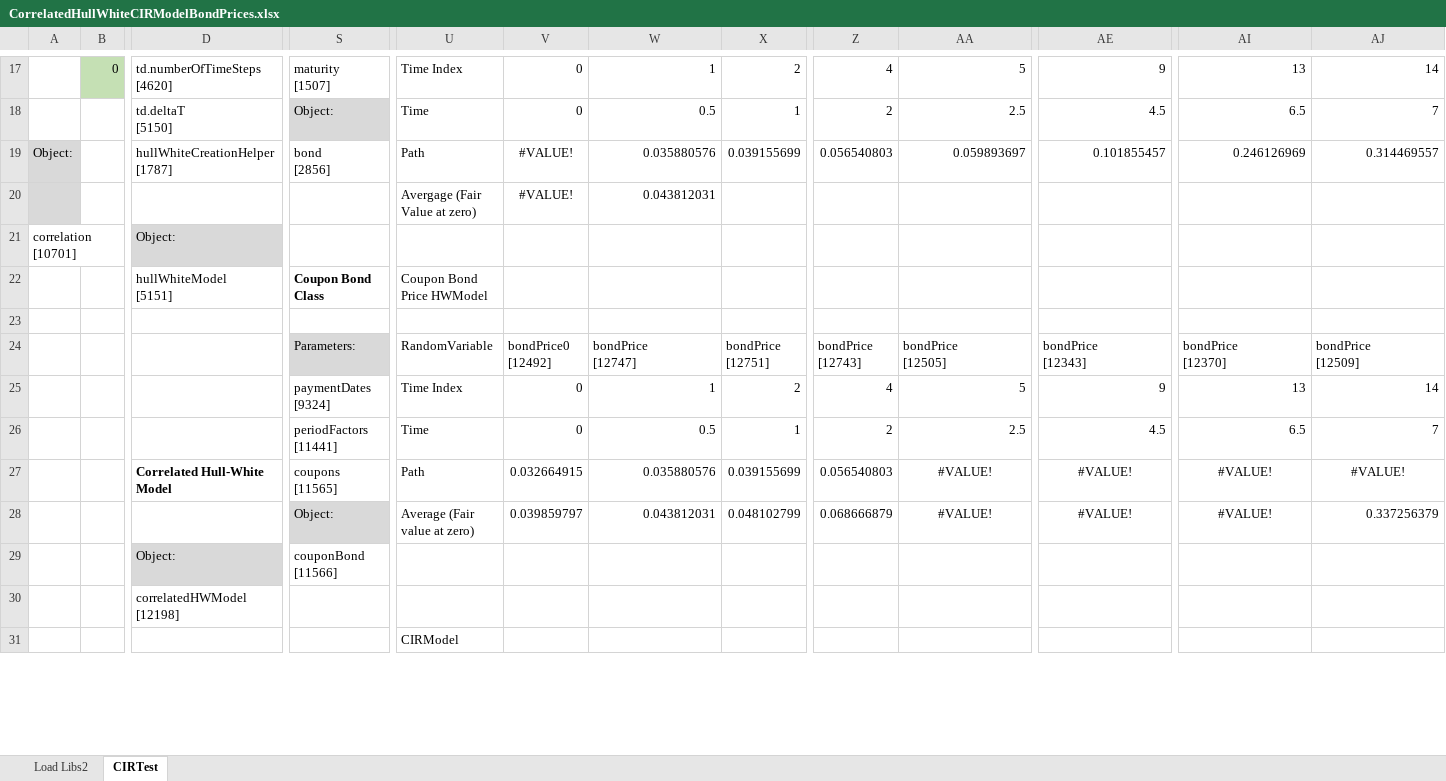
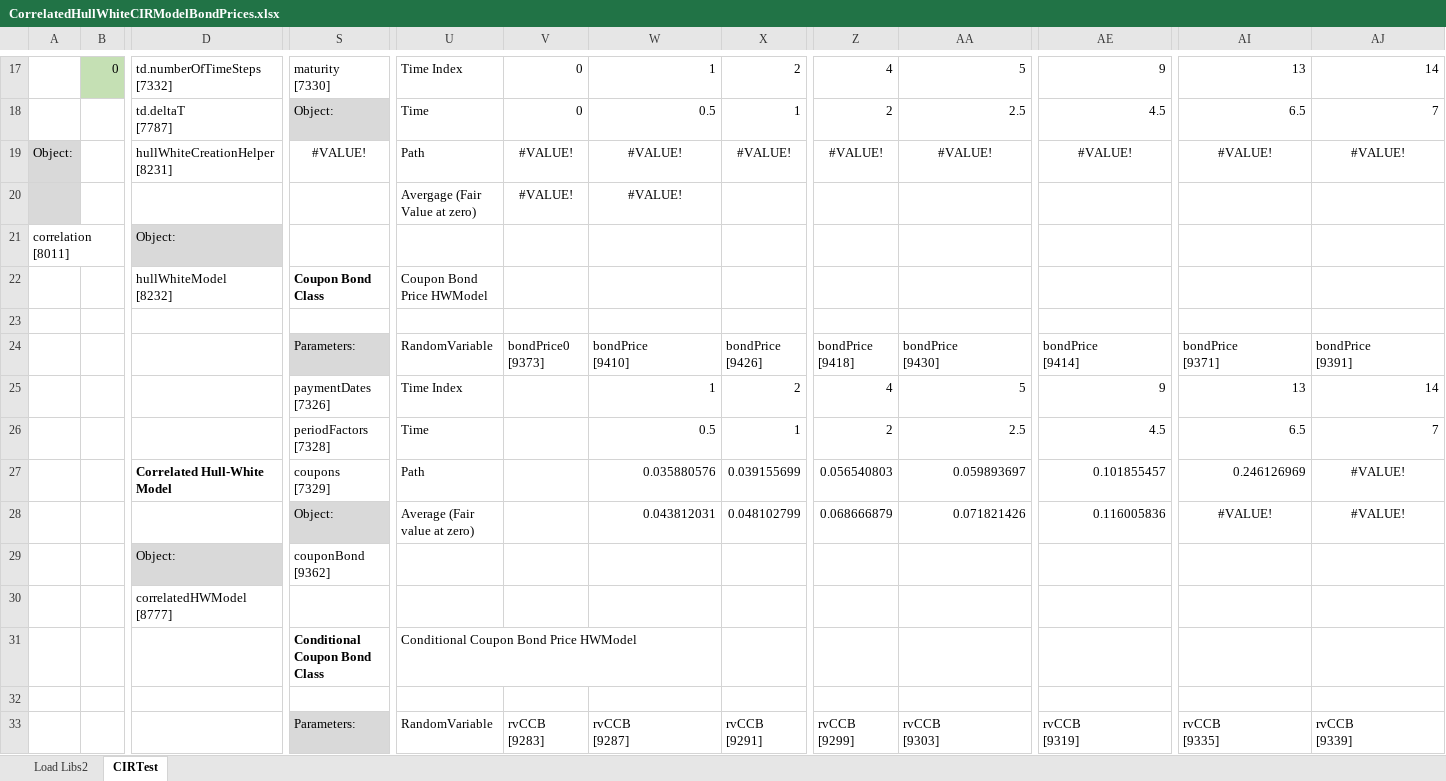
Before and after one commit to asporrer/CVAValuation, an Excel workbook: ShortRateAndIntensity/CorrelatedHullWhiteCIRModelBondPrices.xlsx, sheet CIRTest, drawn as a sheet; only a part is shown, gaps mark what is left out; the shorter side is filled out with more unchanged rows; values as stored, in another font and other column widths than the file's, no borders; charts and pictures not drawn; removed rows and columns are numbered as before the commit, all else as after; rows hold the shown columns only; ↵ is a line break in a cell; the diff covers the shown part only; the diff names each change by its address in the sheet, - before the commit and + after, or states it on an @@ line.

Commit message:
Added Conditional Coupon Bond (including Test and Excel Sheet Modification).

```diff
--- a/ShortRateAndIntensity/CorrelatedHullWhiteCIRModelBondPrices.xlsx (sheet CIRTest)
+++ b/ShortRateAndIntensity/CorrelatedHullWhiteCIRModelBondPrices.xlsx (sheet CIRTest)
-D17: td.numberOfTimeSteps ↵ [4620]
+D17: td.numberOfTimeSteps ↵ [7332]
-S17: maturity ↵ [1507]
+S17: maturity ↵ [7330]
-D18: td.deltaT ↵ [5150]
+D18: td.deltaT ↵ [7787]
-row 19: Object: |  | hullWhiteCreationHelper ↵ [1787] | bond ↵ [2856] | Path | #VALUE! | 0.035880576 | 0.039155699 | 0.056540803 | 0.059893697 | 0.101855457 | 0.246126969 | 0.314469557
+row 19: Object: |  | hullWhiteCreationHelper ↵ [8231] | #VALUE! | Path | #VALUE! | #VALUE! | #VALUE! | #VALUE! | #VALUE! | #VALUE! | #VALUE! | #VALUE!
-W20: 0.043812031
+W20: #VALUE!
-W20 alignment: right
+W20 alignment: center
-A21: correlation ↵ [10701]
+A21: correlation ↵ [8011]
-D22: hullWhiteModel ↵ [5151]
+D22: hullWhiteModel ↵ [8232]
-row 24:  |  |  | Parameters: | RandomVariable | bondPrice0 ↵ [12492] | bondPrice ↵ [12747] | bondPrice ↵ [12751] | bondPrice ↵ [12743] | bondPrice ↵ [12505] | bondPrice ↵ [12343] | bondPrice ↵ [12370] | bondPrice ↵ [12509]
+row 24:  |  |  | Parameters: | RandomVariable | bondPrice0 ↵ [9373] | bondPrice ↵ [9410] | bondPrice ↵ [9426] | bondPrice ↵ [9418] | bondPrice ↵ [9430] | bondPrice ↵ [9414] | bondPrice ↵ [9371] | bondPrice ↵ [9391]
-S25: paymentDates ↵ [9324]
+S25: paymentDates ↵ [7326]
-V25:V26: 0
+V25:V26: (empty)
-S26: periodFactors ↵ [11441]
+S26: periodFactors ↵ [7328]
-S27: coupons ↵ [11565]
+S27: coupons ↵ [7329]
-V27: 0.032664915
+V27: (empty)
-AA27: #VALUE!
+AA27: 0.059893697
-AA27:AA28 alignment: center
+AA27:AA28 alignment: right
-AE27: #VALUE!
+AE27: 0.101855457
-AE27:AE28 alignment: center
+AE27:AE28 alignment: right
-AI27: #VALUE!
+AI27: 0.246126969
-AI27 alignment: center
+AI27 alignment: right
-V28: 0.039859797
+V28: (empty)
-AA28: #VALUE!
+AA28: 0.071821426
-AE28: #VALUE!
+AE28: 0.116005836
-AJ28: 0.337256379
+AJ28: #VALUE!
-AJ28 alignment: right
+AJ28 alignment: center
-S29: couponBond ↵ [11566]
+S29: couponBond ↵ [9362]
+row 30:  |  | correlatedHWModel ↵ [8777]
+row 31:  |  |  | Conditional Coupon Bond Class | Conditional Coupon Bond Price HWModel
-row 32:  |  | correlatedHWModel ↵ [12198]
+row 32: (empty)
+row 33:  |  |  | Parameters: | RandomVariable | rvCCB ↵ [9283] | rvCCB ↵ [9287] | rvCCB ↵ [9291] | rvCCB ↵ [9299] | rvCCB ↵ [9303] | rvCCB ↵ [9319] | rvCCB ↵ [9335] | rvCCB ↵ [9339]
```
Also changed, not shown: 23 added rows, 15 removed rows, 1 moved row and 72 edited cells elsewhere in this sheet, sheet Load Libs2, formulas that keep their value, charts or pictures, 37 other files.
